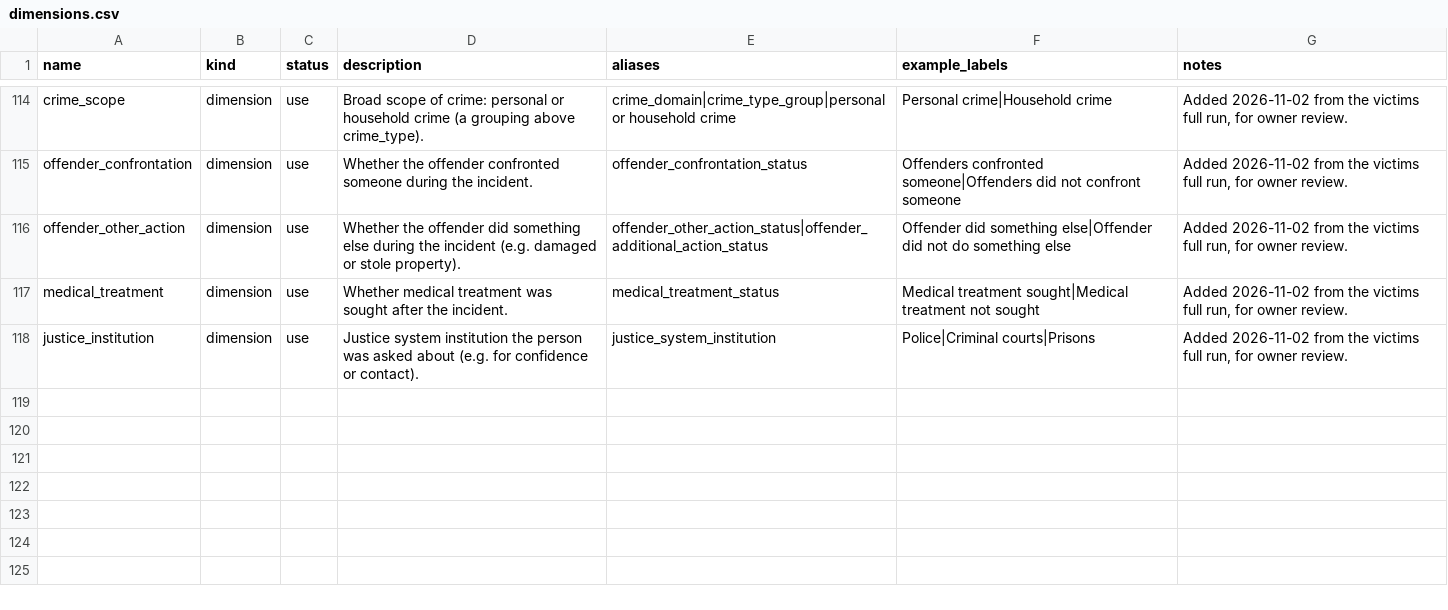
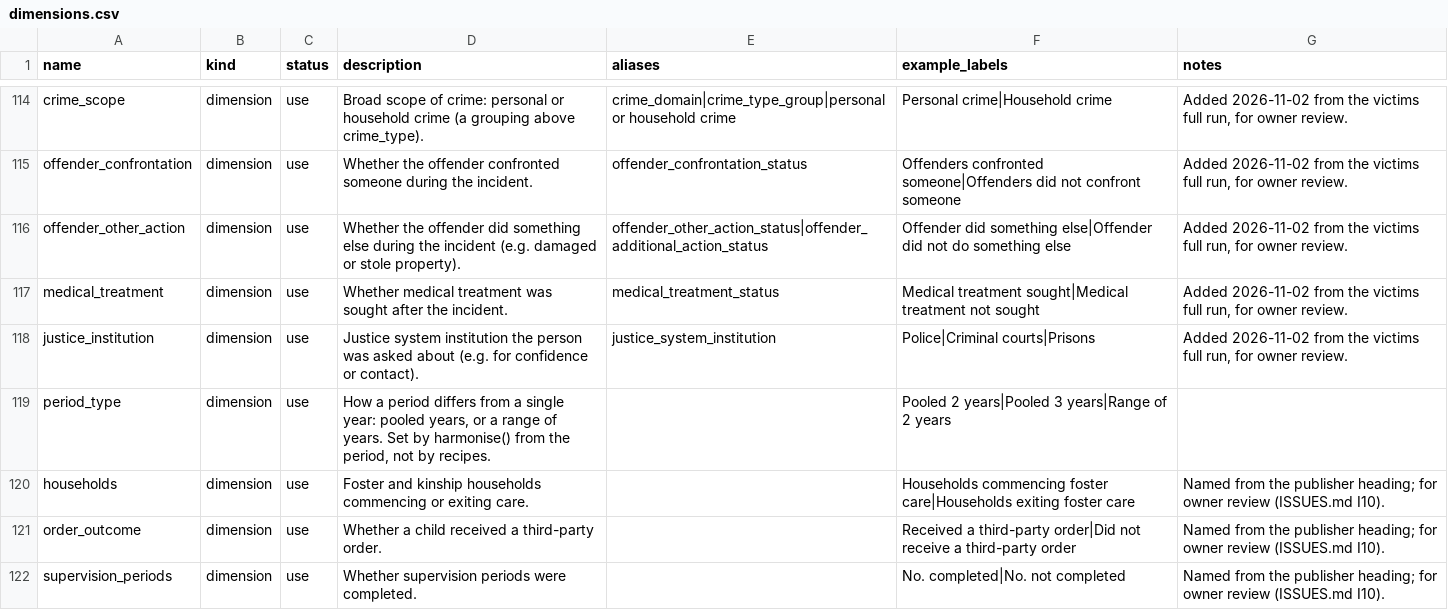
Before and after one commit to ianmoran11/tidy-pipeline, a CSV file: dictionary/dimensions.csv, drawn as a sheet; only a part is shown, gaps mark what is left out.

Commit message:
improved data harmonisation

```diff
--- a/dictionary/dimensions.csv
+++ b/dictionary/dimensions.csv
@@ -118 +118,5 @@ medical_treatment,dimension,use,Whether medical treatment was sought after the i
 justice_institution,dimension,use,Justice system institution the person was asked about (e.g. for confidence or contact).,justice_system_institution,Police|Criminal courts|Prisons,"Added 2026-11-02 from the victims full run, for owner review."
+period_type,dimension,use,"How a period differs from a single year: pooled years, or a range of years. Set by harmonise() from the period, not by recipes.",,Pooled 2 years|Pooled 3 years|Range of 2 years,
+households,dimension,use,Foster and kinship households commencing or exiting care.,,Households commencing foster care|Households exiting foster care,Named from the publisher heading; for owner review (ISSUES.md I10).
+order_outcome,dimension,use,Whether a child received a third-party order.,,Received a third-party order|Did not receive a third-party order,Named from the publisher heading; for owner review (ISSUES.md I10).
+supervision_periods,dimension,use,Whether supervision periods were completed.,,No. completed|No. not completed,Named from the publisher heading; for owner review (ISSUES.md I10).
```
Also changed, not shown: 25 other files.
